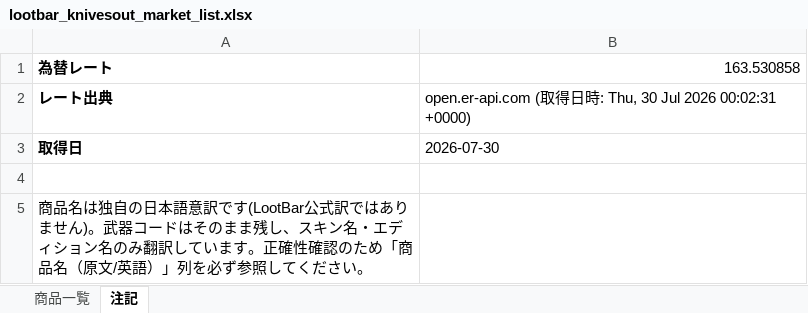
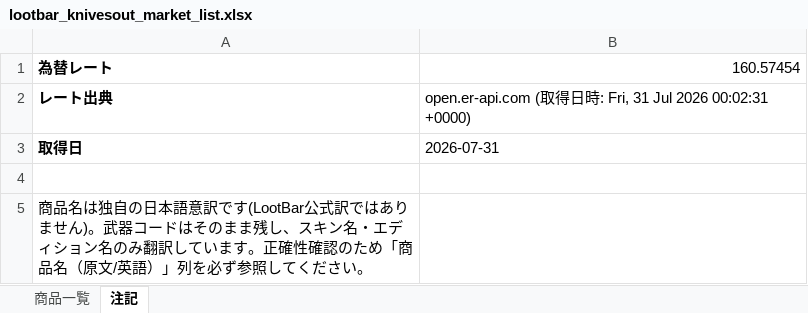
Before and after one commit to oF7QurrcC8tHwu6hgLtGggpqIwvH6ALKRY6gKaq/xS3-ZFWBFEJyC2Y3M6fwl-w9i7SrqNUNj36QwVV, an Excel workbook: output/lootbar_knivesout_market_list.xlsx, sheet 注記, drawn as a sheet; values as stored, in another font and other column widths than the file's, no borders; the diff names each change by its address in the sheet, - before the commit and + after, or states it on an @@ line.

```diff
--- a/output/lootbar_knivesout_market_list.xlsx (sheet 注記)
+++ b/output/lootbar_knivesout_market_list.xlsx (sheet 注記)
-B1: 163.530858
+B1: 160.57454
-B2: …時: Thu, 30 Jul 2026…
+B2: …時: Fri, 31 Jul 2026…
-B3: 2026-07-30
+B3: 2026-07-31
```
Also changed, not shown: sheet 商品一覧, 2 other files.
